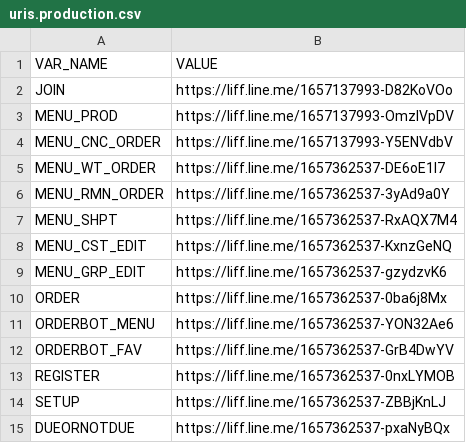
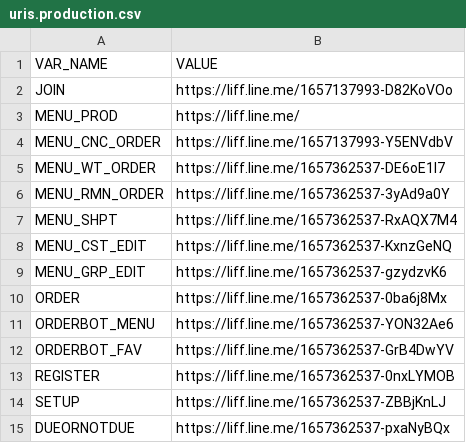
Before and after one commit to aruneefishball/line-flex-message, a CSV file: uris.production.csv, drawn as a sheet.

Commit message:
Update uris.production.csv

```diff
--- a/uris.production.csv
+++ b/uris.production.csv
@@ -2,3 +2,3 @@ VAR_NAME,VALUE
 JOIN,https://liff.line.me/1657137993-D82KoVOo
-MENU_PROD,https://liff.line.me/1657137993-OmzlVpDV
+MENU_PROD,https://liff.line.me/
 MENU_CNC_ORDER,https://liff.line.me/1657137993-Y5ENVdbV
```
